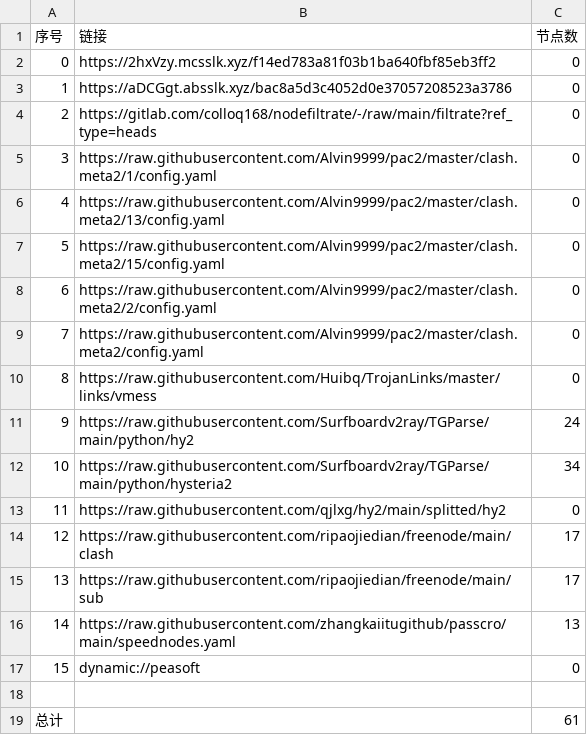
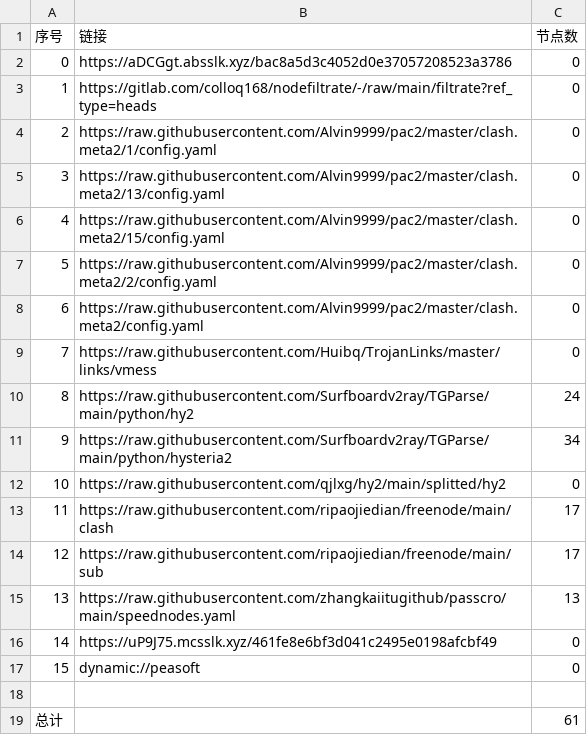
Before and after one commit to wjs-529/AutoMergePublicNodes, a CSV file: list_result.csv, drawn as a sheet; removed rows and columns are numbered as before the commit, all else as after; the diff names each change by its address in the sheet, - before the commit and + after, or states it on an @@ line.

```diff
--- a/list_result.csv
+++ b/list_result.csv
-row 2: 0 | https://2hxVzy.mcsslk.xyz/f14ed783a81f03b1ba640fbf85eb3ff2 | 0
@@ column A (序号) renumbered between rows 2 and 15 @@
+row 16: 14 | https://uP9J75.mcsslk.xyz/461fe8e6bf3d041c2495e0198afcbf49 | 0
```
Also changed, not shown: 20 other files.
